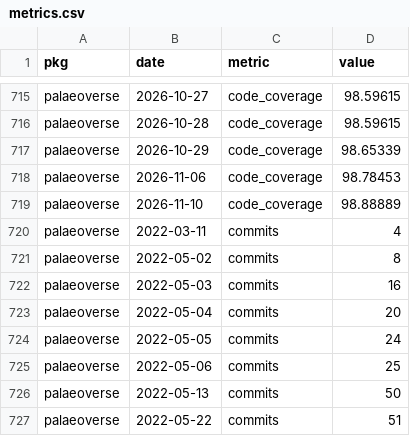
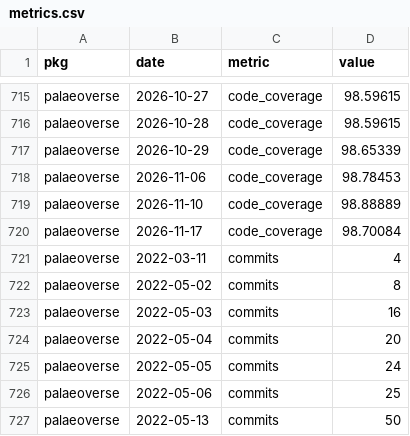
Before and after one commit to palaeoverse/palaeoverse.dashboard, a CSV file: data/metrics.csv, drawn as a sheet; only a part is shown, gaps mark what is left out; the shorter side is filled out with more unchanged rows.

```diff
--- a/data/metrics.csv
+++ b/data/metrics.csv
@@ -719,2 +719,3 @@
 "palaeoverse",2026-11-10,"code_coverage",98.88889
+"palaeoverse",2026-11-17,"code_coverage",98.70084
 "palaeoverse",2022-03-11,"commits",4
```
Also changed, not shown: 3 other files.
